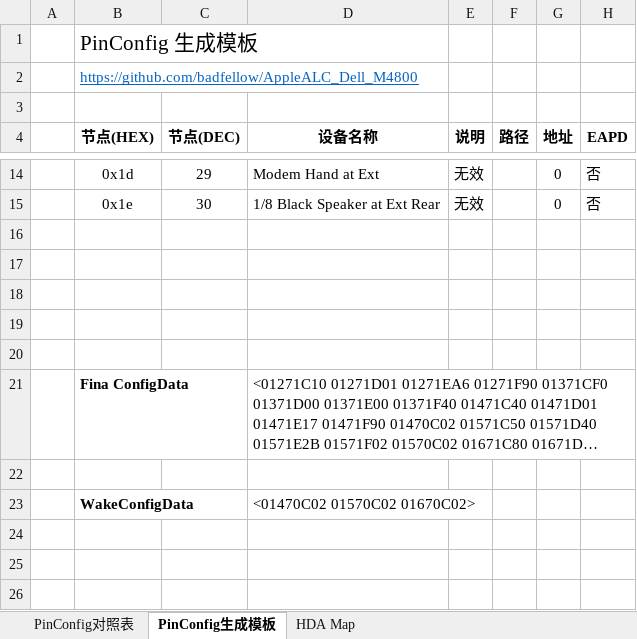
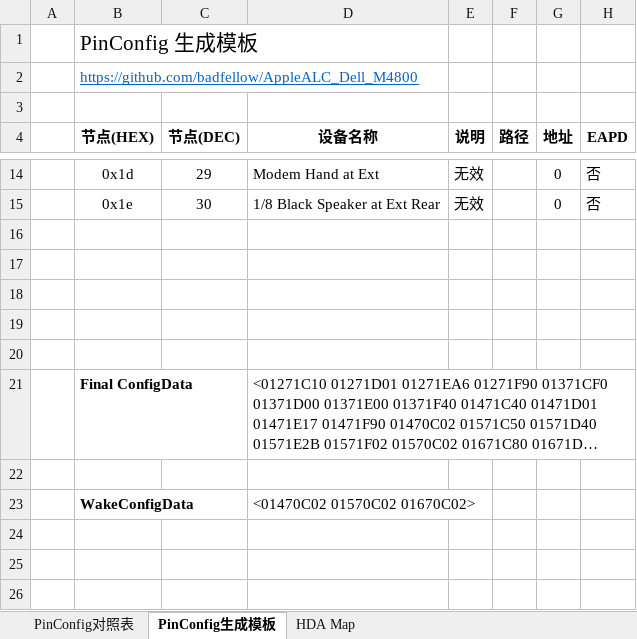
Before and after one commit to hansyao/AppleALC_Dell_M4800, an Excel workbook: pinconfigs.xlsx, sheet PinConfig生成模板, drawn as a sheet; only a part is shown, gaps mark what is left out; long unchanged cells end in …; values as stored, in another font and other column widths than the file's, no borders; conditional formats not drawn; the diff names each change by its address in the sheet, - before the commit and + after, or states it on an @@ line.

```diff
--- a/pinconfigs.xlsx (sheet PinConfig生成模板)
+++ b/pinconfigs.xlsx (sheet PinConfig生成模板)
-B21 (节点(HEX)): Fina ConfigData
+B21 (节点(HEX)): Final ConfigData
```
Also changed, not shown: 1 other file.
